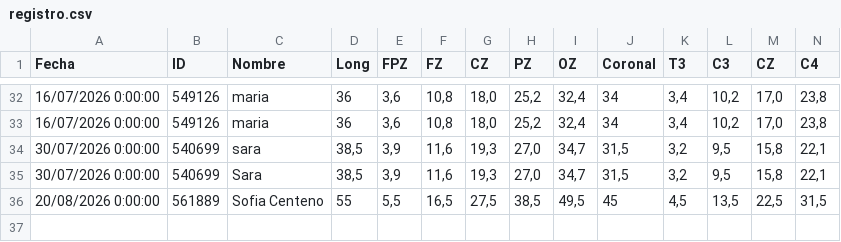
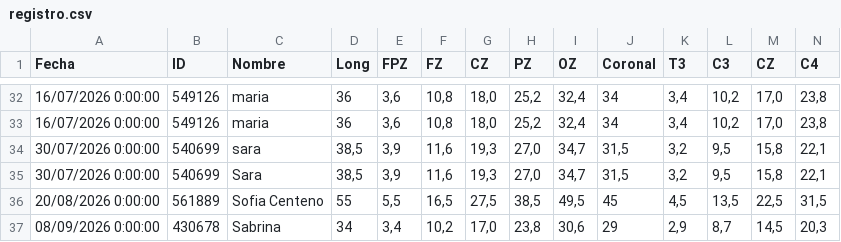
Before and after one commit to cesarl131481/csv-backend-vercel, a CSV file: registro.csv, drawn as a sheet; only a part is shown, gaps mark what is left out; rows hold the shown columns only; the diff names each change by its address in the sheet, - before the commit and + after, or states it on an @@ line.

Commit message:
append registro.csv

```diff
--- a/registro.csv
+++ b/registro.csv
+row 37: 08/09/2026 0:00:00 | 430678 | Sabrina | 34 | 3,4 | 10,2 | 17,0 | 23,8 | 30,6 | 29 | 2,9 | 8,7 | 14,5 | 20,3
```
